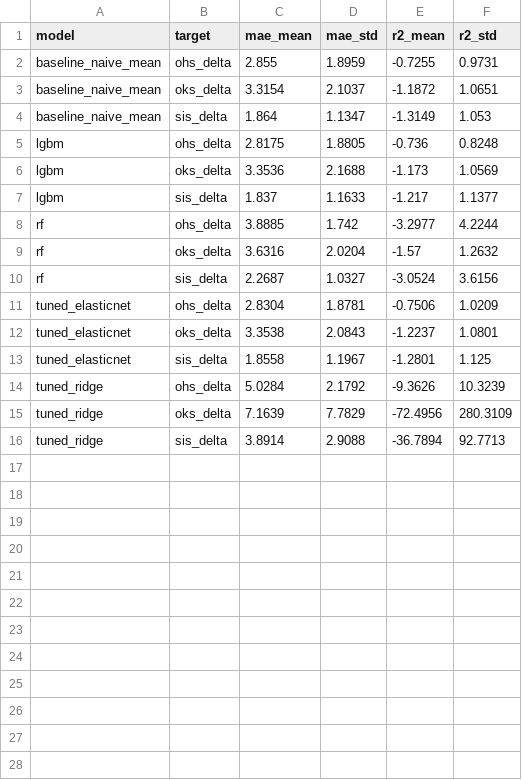
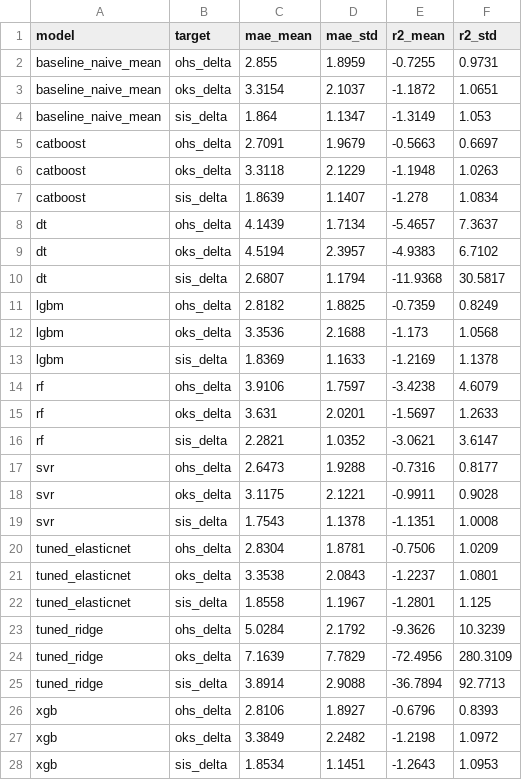
Before and after one commit to a-giorgetti-univpm/MAISON-ML, a CSV file: Development AG/outputs/run_v8/tables/lopo_metrics_summary_delta.csv, drawn as a sheet.

```diff
--- a/Development AG/outputs/run_v8/tables/lopo_metrics_summary_delta.csv
+++ b/Development AG/outputs/run_v8/tables/lopo_metrics_summary_delta.csv
@@ -4,8 +4,17 @@ baseline_naive_mean,oks_delta,3.3154,2.1037,-1.1872,1.0651
 baseline_naive_mean,sis_delta,1.864,1.1347,-1.3149,1.053
-lgbm,ohs_delta,2.8175,1.8805,-0.736,0.8248
-lgbm,oks_delta,3.3536,2.1688,-1.173,1.0569
-lgbm,sis_delta,1.837,1.1633,-1.217,1.1377
-rf,ohs_delta,3.8885,1.742,-3.2977,4.2244
-rf,oks_delta,3.6316,2.0204,-1.57,1.2632
-rf,sis_delta,2.2687,1.0327,-3.0524,3.6156
+catboost,ohs_delta,2.7091,1.9679,-0.5663,0.6697
+catboost,oks_delta,3.3118,2.1229,-1.1948,1.0263
+catboost,sis_delta,1.8639,1.1407,-1.278,1.0834
+dt,ohs_delta,4.1439,1.7134,-5.4657,7.3637
+dt,oks_delta,4.5194,2.3957,-4.9383,6.7102
+dt,sis_delta,2.6807,1.1794,-11.9368,30.5817
+lgbm,ohs_delta,2.8182,1.8825,-0.7359,0.8249
+lgbm,oks_delta,3.3536,2.1688,-1.173,1.0568
+lgbm,sis_delta,1.8369,1.1633,-1.2169,1.1378
+rf,ohs_delta,3.9106,1.7597,-3.4238,4.6079
+rf,oks_delta,3.631,2.0201,-1.5697,1.2633
+rf,sis_delta,2.2821,1.0352,-3.0621,3.6147
+svr,ohs_delta,2.6473,1.9288,-0.7316,0.8177
+svr,oks_delta,3.1175,2.1221,-0.9911,0.9028
+svr,sis_delta,1.7543,1.1378,-1.1351,1.0008
 tuned_elasticnet,ohs_delta,2.8304,1.8781,-0.7506,1.0209
@@ -16 +25,4 @@ tuned_ridge,oks_delta,7.1639,7.7829,-72.4956,280.3109
 tuned_ridge,sis_delta,3.8914,2.9088,-36.7894,92.7713
+xgb,ohs_delta,2.8106,1.8927,-0.6796,0.8393
+xgb,oks_delta,3.3849,2.2482,-1.2198,1.0972
+xgb,sis_delta,1.8534,1.1451,-1.2643,1.0953
```
Also changed, not shown: Development AG/catboost_info/learn_error.tsv, Development AG/catboost_info/time_left.tsv, 13 other files.
